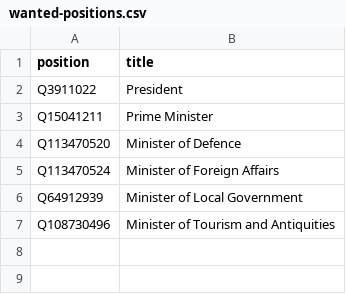
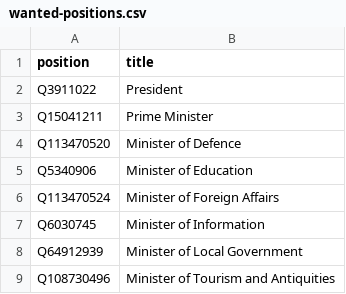
Before and after one commit to every-politician-scrapers/palestine, a CSV file: wikidata/wanted-positions.csv, drawn as a sheet.

Commit message:
add more positions

```diff
--- a/wikidata/wanted-positions.csv
+++ b/wikidata/wanted-positions.csv
@@ -4,3 +4,5 @@ Q15041211,Prime Minister
 Q113470520,Minister of Defence
+Q5340906,Minister of Education
 Q113470524,Minister of Foreign Affairs
+Q6030745,Minister of Information
 Q64912939,Minister of Local Government
```
